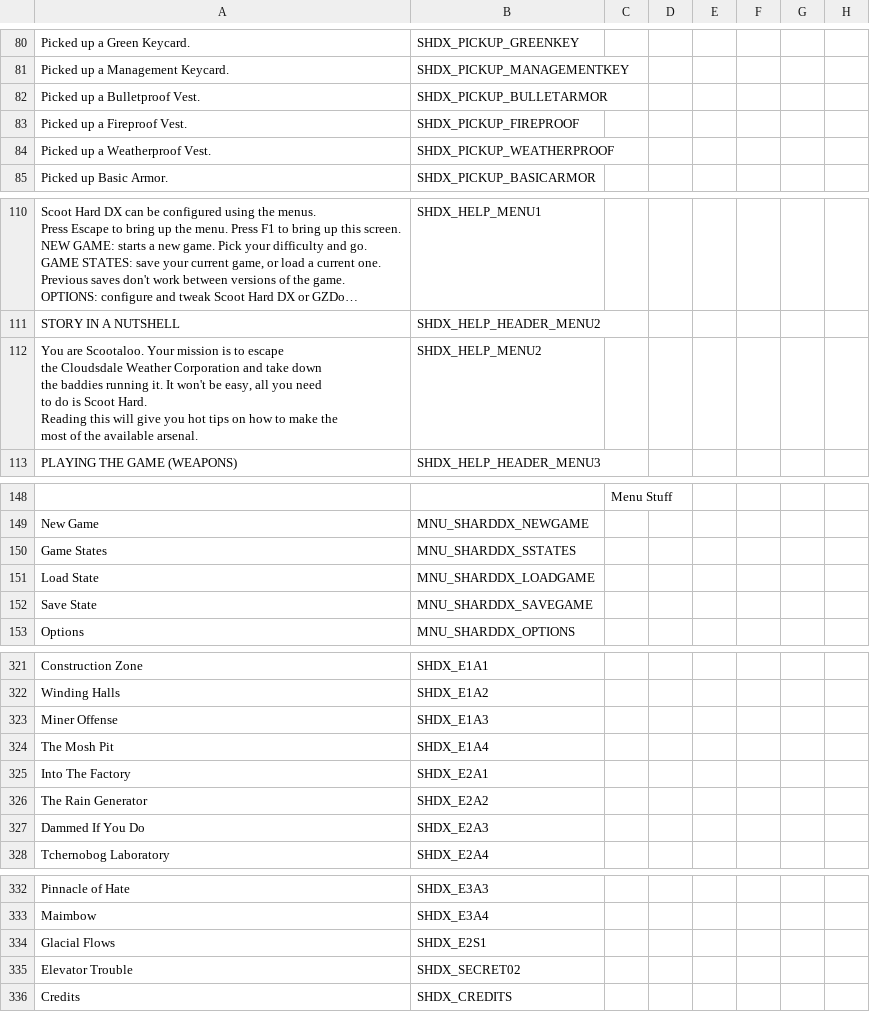
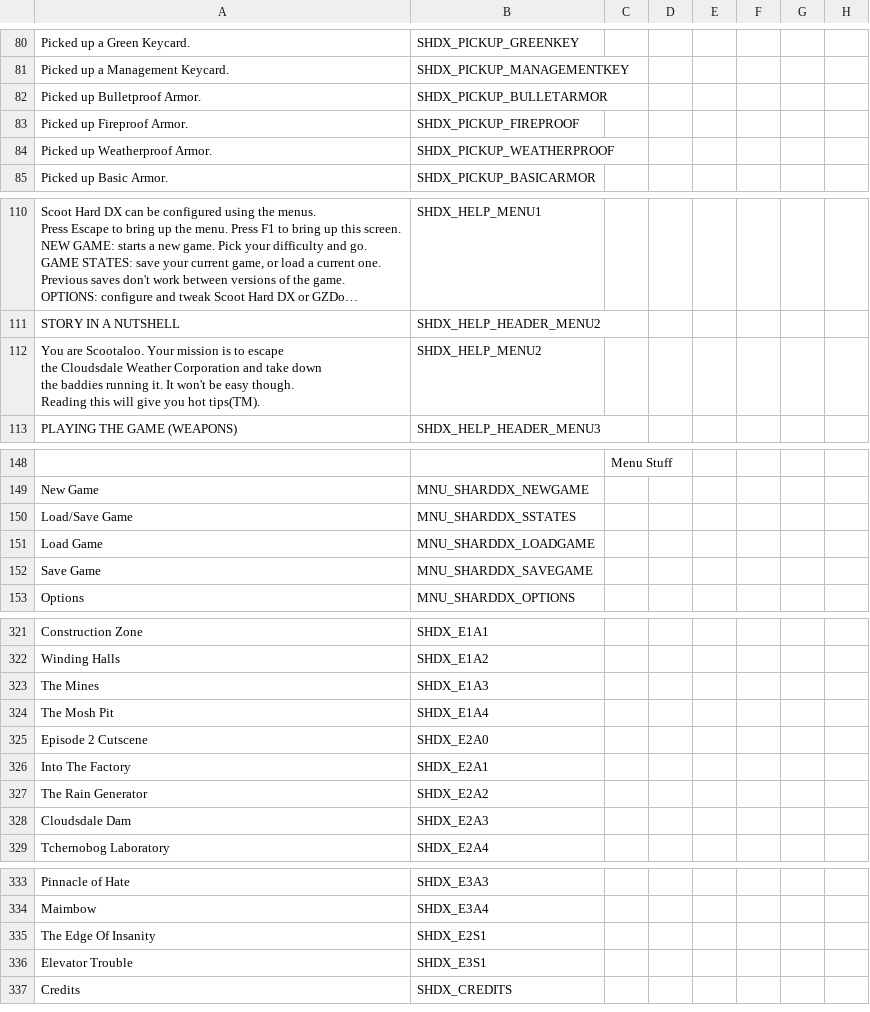
Before and after one commit to marius851000/ScootHardDX, a CSV file: LANGUAGE.csv, drawn as a sheet; only a part is shown, gaps mark what is left out; long unchanged cells end in …; addresses are those after the commit; rows hold the shown columns only; ↵ is a line break in a cell; the diff covers the shown part only; the diff names each change by its address in the sheet, - before the commit and + after, or states it on an @@ line.

Commit message:
Tchernobog Laboratories (E2M4) has been completely redone. This map nearly tore apart the development team. I never want to touch this map again to be frank. It uses parts of the old E2M4 and E2S1 (The Glacial Flows level), so E2S1 has been removed pending it being redone by Metal with a completely different theme. Also, I've edited some strings.

```diff
--- a/LANGUAGE.csv
+++ b/LANGUAGE.csv
-A82: Picked up a Bulletproof Vest.
+A82: Picked up Bulletproof Armor.
-A83: Picked up a Fireproof Vest.
+A83: Picked up Fireproof Armor.
-A84: Picked up a Weatherproof Vest.
+A84: Picked up Weatherproof Armor.
-A112: …won't be easy, all you need ↵ to do is Scoot Hard. ↵ Reading this will give you hot tips on how to make the ↵ most of the available arsenal.
+A112: …won't be easy though. ↵ Reading this will give you hot tips(TM).
-A150: Game States
+A150: Load/Save Game
-A151: Load State
+A151: Load Game
-A152: Save State
+A152: Save Game
-A323: Miner Offense
+A323: The Mines
+row 325: Episode 2 Cutscene | SHDX_E2A0
-A328: Dammed If You Do
+A328: Cloudsdale Dam
-A335: Glacial Flows
+A335: The Edge Of Insanity
-B336: SHDX_SECRET02
+B336: SHDX_E3S1
```
Also changed, not shown: 2 edited cells elsewhere in this file, 3 other files.
